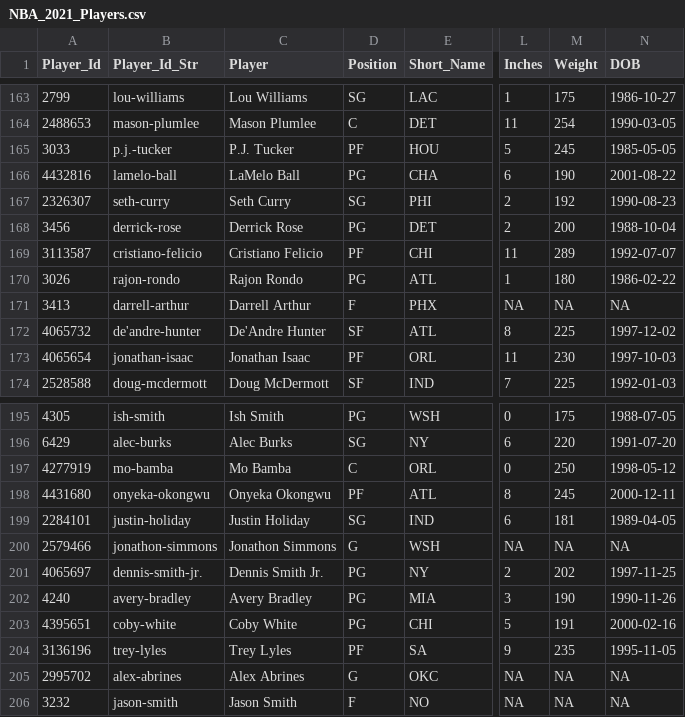
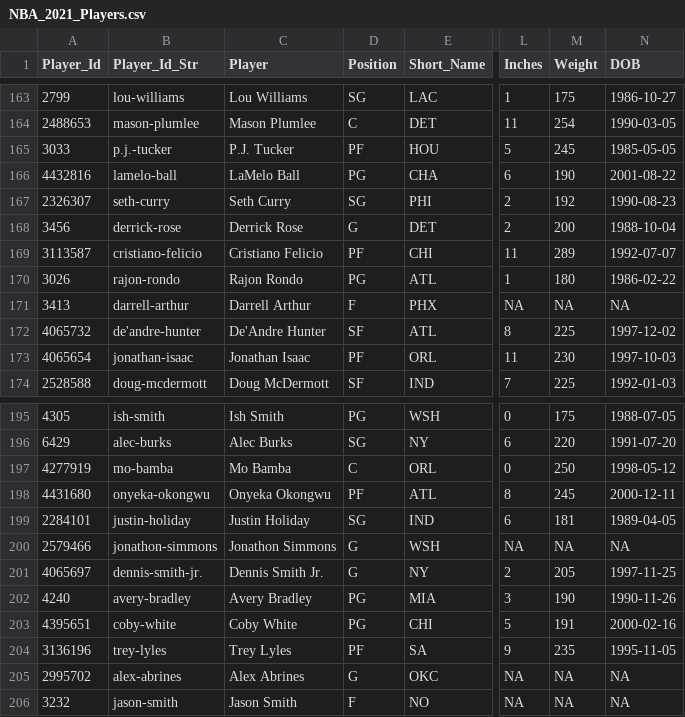
Before and after one commit to MattC137/Open_Data, a CSV file: Data/Sports/NBA/NBA_2021_Players.csv, drawn as a sheet; only a part is shown, gaps mark what is left out; the diff names each change by its address in the sheet, - before the commit and + after, or states it on an @@ line.

```diff
--- a/Data/Sports/NBA/NBA_2021_Players.csv
+++ b/Data/Sports/NBA/NBA_2021_Players.csv
-D168 (Position): PG
+D168 (Position): G
-D201 (Position): PG
+D201 (Position): G
-M201 (Weight): 202
+M201 (Weight): 205
```
Also changed, not shown: Data/Sports/NBA/NBA_2021_Games.csv, Data/Sports/NBA/NBA_2021_Line_Log.csv, 3 other files.
